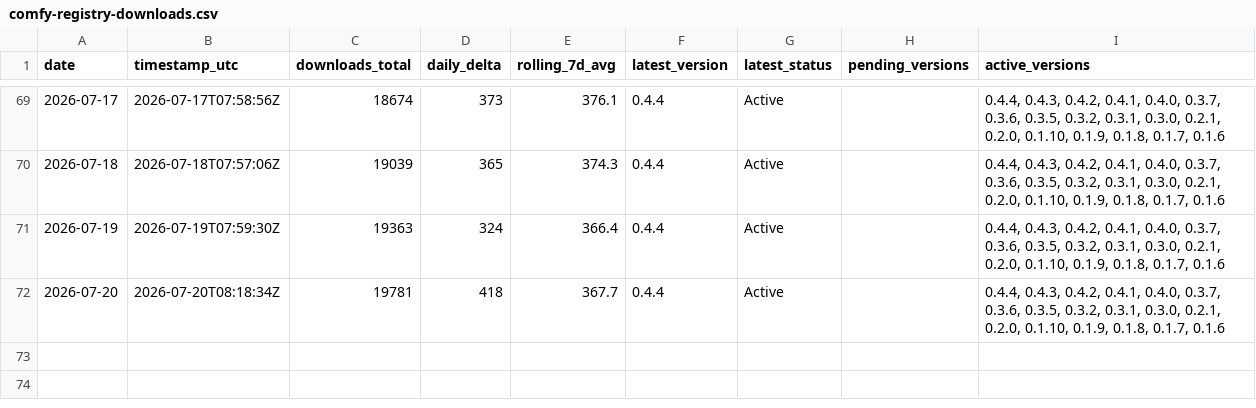
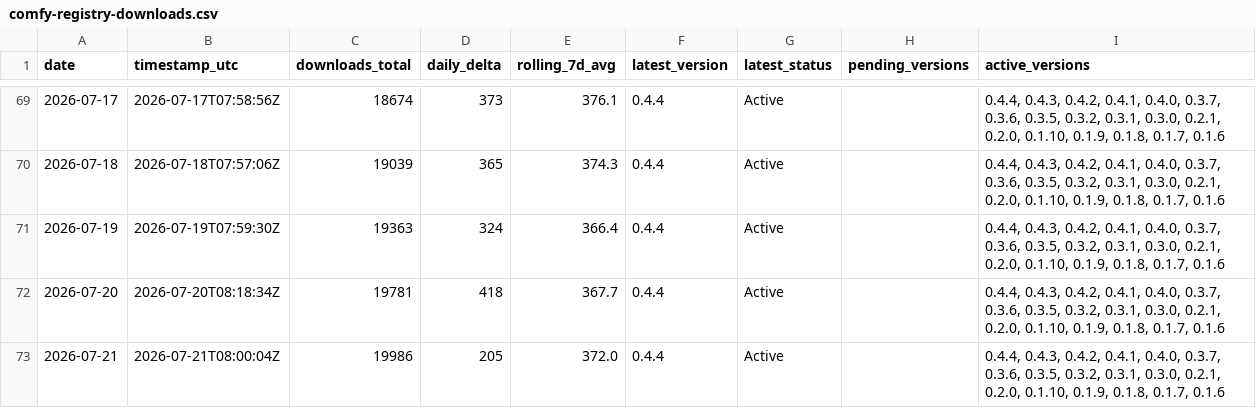
Before and after one commit to malkuthro/ComfyUI-Koolook, a CSV file: metrics/comfy-registry-downloads.csv, drawn as a sheet; only a part is shown, gaps mark what is left out.

```diff
--- a/metrics/comfy-registry-downloads.csv
+++ b/metrics/comfy-registry-downloads.csv
@@ -72 +72,2 @@ date,timestamp_utc,downloads_total,daily_delta,rolling_7d_avg,latest_version,lat
 2026-07-20,2026-07-20T08:18:34Z,19781,418,367.7,0.4.4,Active,,"0.4.4, 0.4.3, 0.4.2, 0.4.1, 0.4.0, 0.3.7, 0.3.6, 0.3.5, 0.3.2, 0.3.1, 0.3.0, 0.2.1, 0.2.0, 0.1.10, 0.1.9, 0.1.8, 0.1.7, 0.1.6"
+2026-07-21,2026-07-21T08:00:04Z,19986,205,372.0,0.4.4,Active,,"0.4.4, 0.4.3, 0.4.2, 0.4.1, 0.4.0, 0.3.7, 0.3.6, 0.3.5, 0.3.2, 0.3.1, 0.3.0, 0.2.1, 0.2.0, 0.1.10, 0.1.9, 0.1.8, 0.1.7, 0.1.6"
```
Also changed, not shown: 1 other file.
